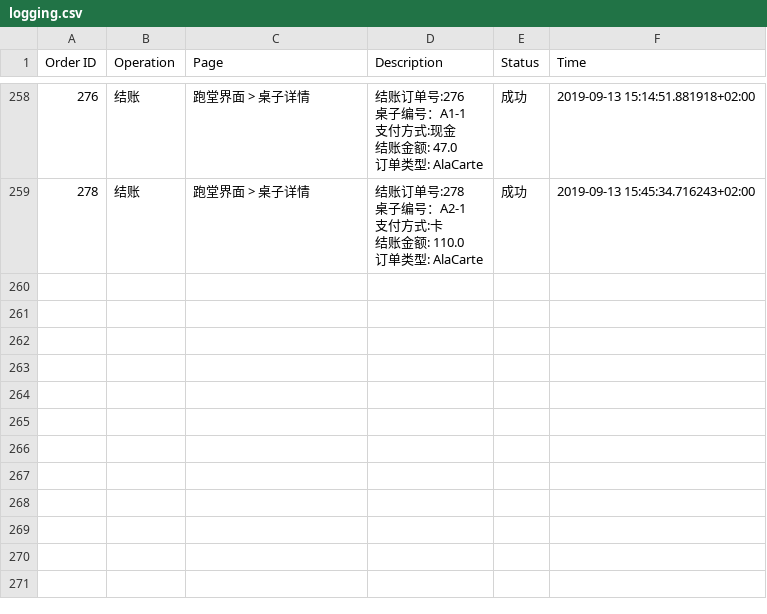
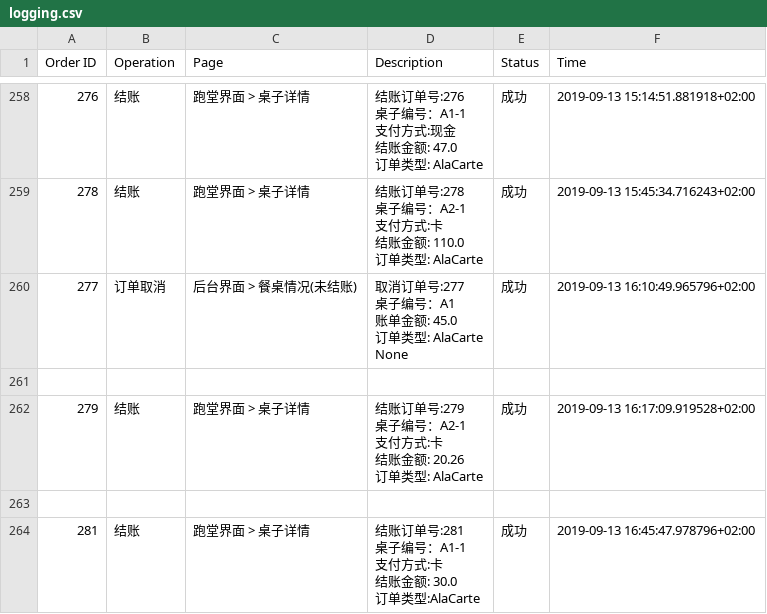
Before and after one commit to Frankdew1995/restaurateur.io, a CSV file: app/cache/logging.csv, drawn as a sheet; only a part is shown, gaps mark what is left out; ↵ is a line break in a cell; the diff names each change by its address in the sheet, - before the commit and + after, or states it on an @@ line.

```diff
--- a/app/cache/logging.csv
+++ b/app/cache/logging.csv
+row 260: 277 | 订单取消 | 后台界面 > 餐桌情况(未结账) | 取消订单号:277 ↵ 桌子编号：A1 ↵ 账单金额: 45.0 ↵ 订单类型: AlaCarte ↵ None | 成功 | 2019-09-13 16:10:49.965796+02:00
+row 261: (empty)
+row 262: 279 | 结账 | 跑堂界面 > 桌子详情 | 结账订单号:279 ↵ 桌子编号：A2-1 ↵ 支付方式:卡 ↵ 结账金额: 20.26 ↵ 订单类型: AlaCarte | 成功 | 2019-09-13 16:17:09.919528+02:00
+row 263: (empty)
+row 264: 281 | 结账 | 跑堂界面 > 桌子详情 | 结账订单号:281 ↵ 桌子编号：A1-1 ↵ 支付方式:卡 ↵ 结账金额: 30.0 ↵ 订单类型:AlaCarte | 成功 | 2019-09-13 16:45:47.978796+02:00
```
Also changed, not shown: 50 other files.
